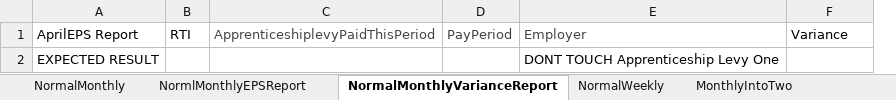
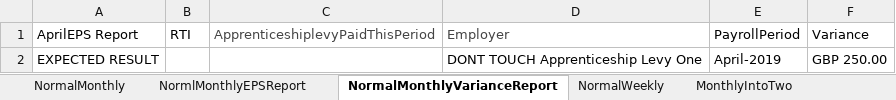
Before and after one commit to githforProvar/24-7PeopleXCDPayroll, an Excel workbook: PayrollProject/OutPutTestResult/ApprenticeshipLevy Scenarios Test result.xlsx, sheet NormalMonthlyVarianceReport, drawn as a sheet; values as stored, in another font and other column widths than the file's, no borders; removed rows and columns are numbered as before the commit, all else as after; the diff names each change by its address in the sheet, - before the commit and + after, or states it on an @@ line.

```diff
--- a/PayrollProject/OutPutTestResult/ApprenticeshipLevy Scenarios Test result.xlsx (sheet NormalMonthlyVarianceReport)
+++ b/PayrollProject/OutPutTestResult/ApprenticeshipLevy Scenarios Test result.xlsx (sheet NormalMonthlyVarianceReport)
-column D, row 1: PayPeriod
+column E, rows 1-2: PayrollPeriod | April-2019
-F2: (empty)
+F2: GBP 250.00
```
Also changed, not shown: 2 other files.
